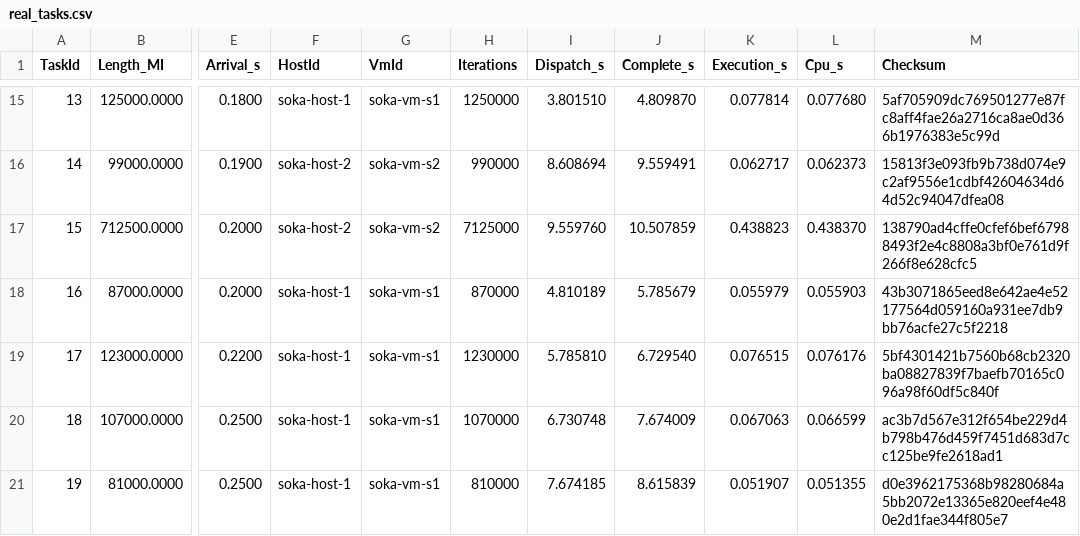
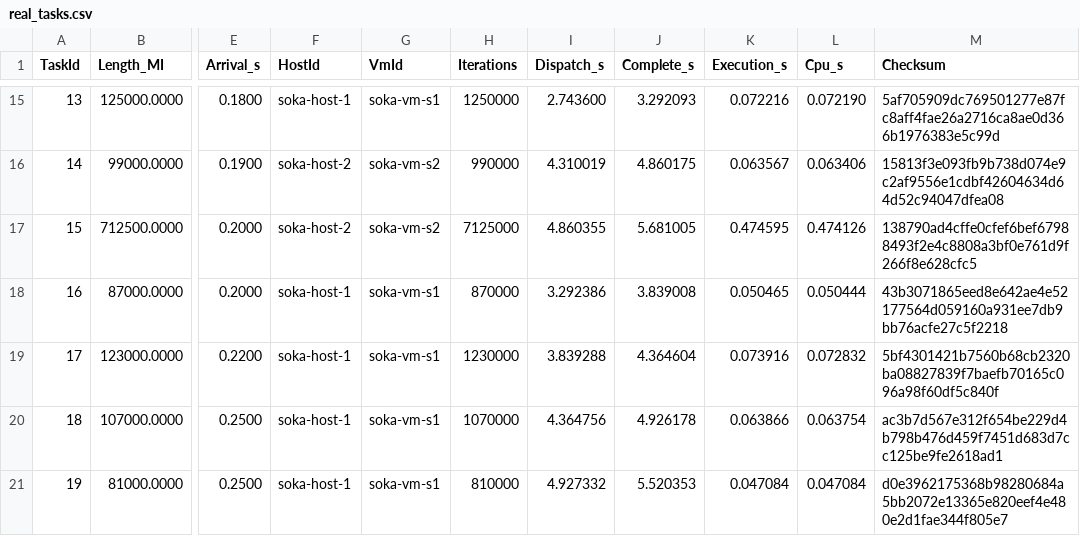
Before and after one commit to Rkaaaa404/soka-heuristik-kelompok-5, a CSV file: results/aws-demo-20/real_tasks.csv, drawn as a sheet; only a part is shown, gaps mark what is left out; the diff covers the shown part only; the diff names each change by its address in the sheet, - before the commit and + after, or states it on an @@ line.

```diff
--- a/results/aws-demo-20/real_tasks.csv
+++ b/results/aws-demo-20/real_tasks.csv
-I15 (Dispatch_s): 3.801510
+I15 (Dispatch_s): 2.743600
-J15 (Complete_s): 4.809870
+J15 (Complete_s): 3.292093
-K15 (Execution_s): 0.077814
+K15 (Execution_s): 0.072216
-L15 (Cpu_s): 0.077680
+L15 (Cpu_s): 0.072190
-I16 (Dispatch_s): 8.608694
+I16 (Dispatch_s): 4.310019
-J16 (Complete_s): 9.559491
+J16 (Complete_s): 4.860175
-K16 (Execution_s): 0.062717
+K16 (Execution_s): 0.063567
-L16 (Cpu_s): 0.062373
+L16 (Cpu_s): 0.063406
-I17 (Dispatch_s): 9.559760
+I17 (Dispatch_s): 4.860355
-J17 (Complete_s): 10.507859
+J17 (Complete_s): 5.681005
-K17 (Execution_s): 0.438823
+K17 (Execution_s): 0.474595
-L17 (Cpu_s): 0.438370
+L17 (Cpu_s): 0.474126
-I18 (Dispatch_s): 4.810189
+I18 (Dispatch_s): 3.292386
-J18 (Complete_s): 5.785679
+J18 (Complete_s): 3.839008
-K18 (Execution_s): 0.055979
+K18 (Execution_s): 0.050465
-L18 (Cpu_s): 0.055903
+L18 (Cpu_s): 0.050444
-I19 (Dispatch_s): 5.785810
+I19 (Dispatch_s): 3.839288
-J19 (Complete_s): 6.729540
+J19 (Complete_s): 4.364604
-K19 (Execution_s): 0.076515
+K19 (Execution_s): 0.073916
-L19 (Cpu_s): 0.076176
+L19 (Cpu_s): 0.072832
-I20 (Dispatch_s): 6.730748
+I20 (Dispatch_s): 4.364756
-J20 (Complete_s): 7.674009
+J20 (Complete_s): 4.926178
-K20 (Execution_s): 0.067063
+K20 (Execution_s): 0.063866
-L20 (Cpu_s): 0.066599
+L20 (Cpu_s): 0.063754
-I21 (Dispatch_s): 7.674185
+I21 (Dispatch_s): 4.927332
-J21 (Complete_s): 8.615839
+J21 (Complete_s): 5.520353
-K21 (Execution_s): 0.051907
+K21 (Execution_s): 0.047084
-L21 (Cpu_s): 0.051355
+L21 (Cpu_s): 0.047084
```
Also changed, not shown: 66 edited cells elsewhere in this file, results/aws-demo-20/real_vm_allocation.csv, 6 other files.
